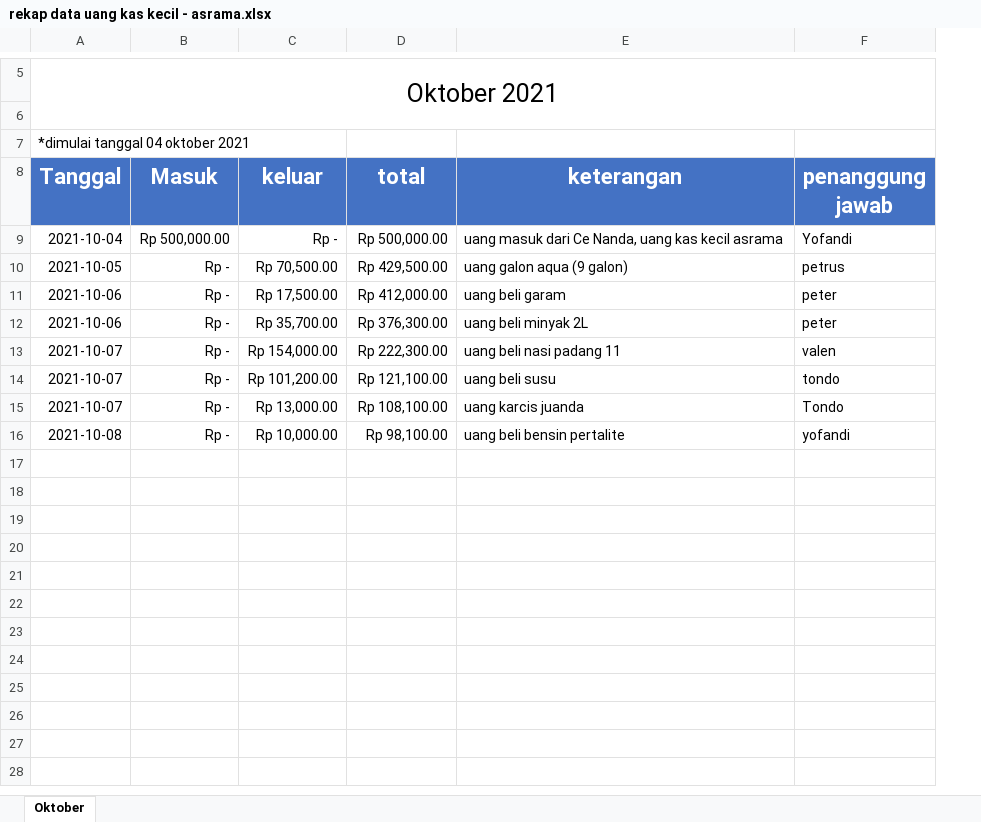
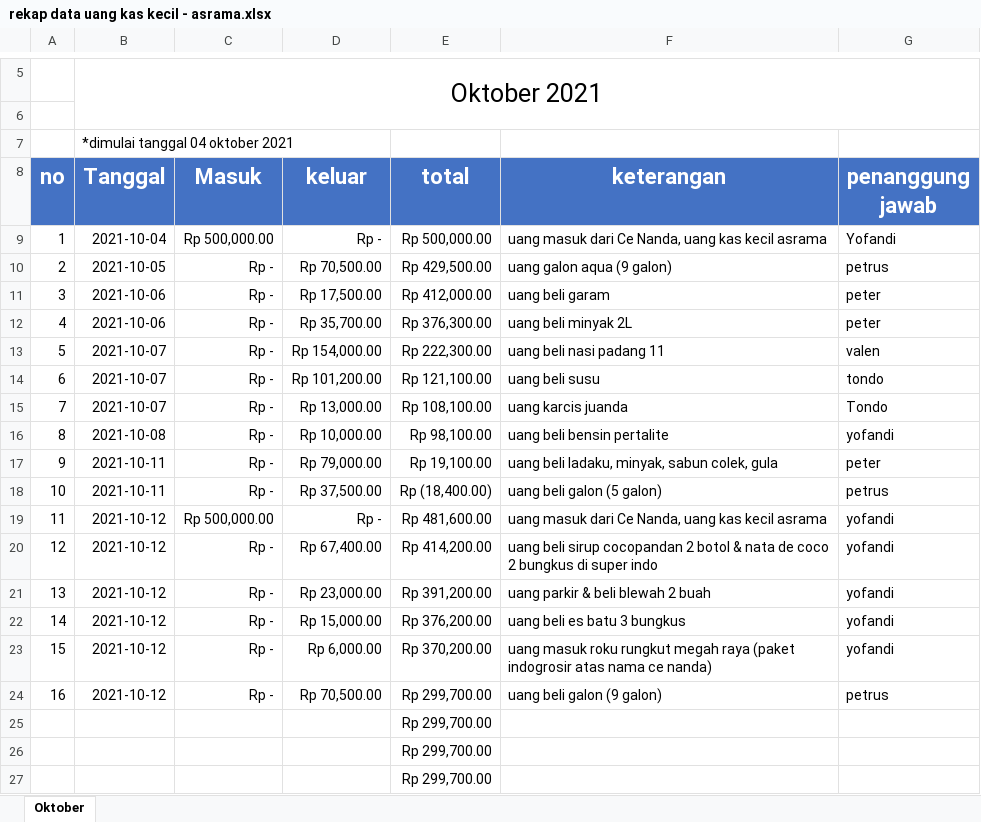
Before and after one commit to yofandi/uangasrama, an Excel workbook: rekap data uang kas kecil - asrama.xlsx, sheet Oktober, drawn as a sheet; only a part is shown, gaps mark what is left out; values as stored, in another font and other column widths than the file's, no borders; the diff covers the shown part only; the diff names each change by its address in the sheet, - before the commit and + after, or states it on an @@ line.

Commit message:
update 12.1 10 2021

```diff
--- a/rekap data uang kas kecil - asrama.xlsx (sheet Oktober)
+++ b/rekap data uang kas kecil - asrama.xlsx (sheet Oktober)
+column A (no), rows 9-16: 1 | 2 | 3 | 4 | 5 | 6 | 7 | 8
+row 17: 9 | 2021-10-11 | Rp - | Rp 79,000.00 | Rp 19,100.00 | uang beli ladaku, minyak, sabun colek, gula | peter
+row 18: 10 | 2021-10-11 | Rp - | Rp 37,500.00 | Rp (18,400.00) | uang beli galon (5 galon) | petrus
+row 19: 11 | 2021-10-12 | Rp 500,000.00 | Rp - | Rp 481,600.00 | uang masuk dari Ce Nanda, uang kas kecil asrama | yofandi
+row 20: 12 | 2021-10-12 | Rp - | Rp 67,400.00 | Rp 414,200.00 | uang beli sirup cocopandan 2 botol & nata de coco 2 bungkus di super indo | yofandi
+row 21: 13 | 2021-10-12 | Rp - | Rp 23,000.00 | Rp 391,200.00 | uang parkir & beli blewah 2 buah | yofandi
+row 22: 14 | 2021-10-12 | Rp - | Rp 15,000.00 | Rp 376,200.00 | uang beli es batu 3 bungkus | yofandi
+row 23: 15 | 2021-10-12 | Rp - | Rp 6,000.00 | Rp 370,200.00 | uang masuk roku rungkut megah raya (paket indogrosir atas nama ce nanda) | yofandi
+row 24: 16 | 2021-10-12 | Rp - | Rp 70,500.00 | Rp 299,700.00 | uang beli galon (9 galon) | petrus
+row 25:  |  |  |  | Rp 299,700.00
+row 26:  |  |  |  | Rp 299,700.00
+row 27:  |  |  |  | Rp 299,700.00
```
Also changed, not shown: 14 added rows elsewhere in this sheet, formulas that keep their value.
